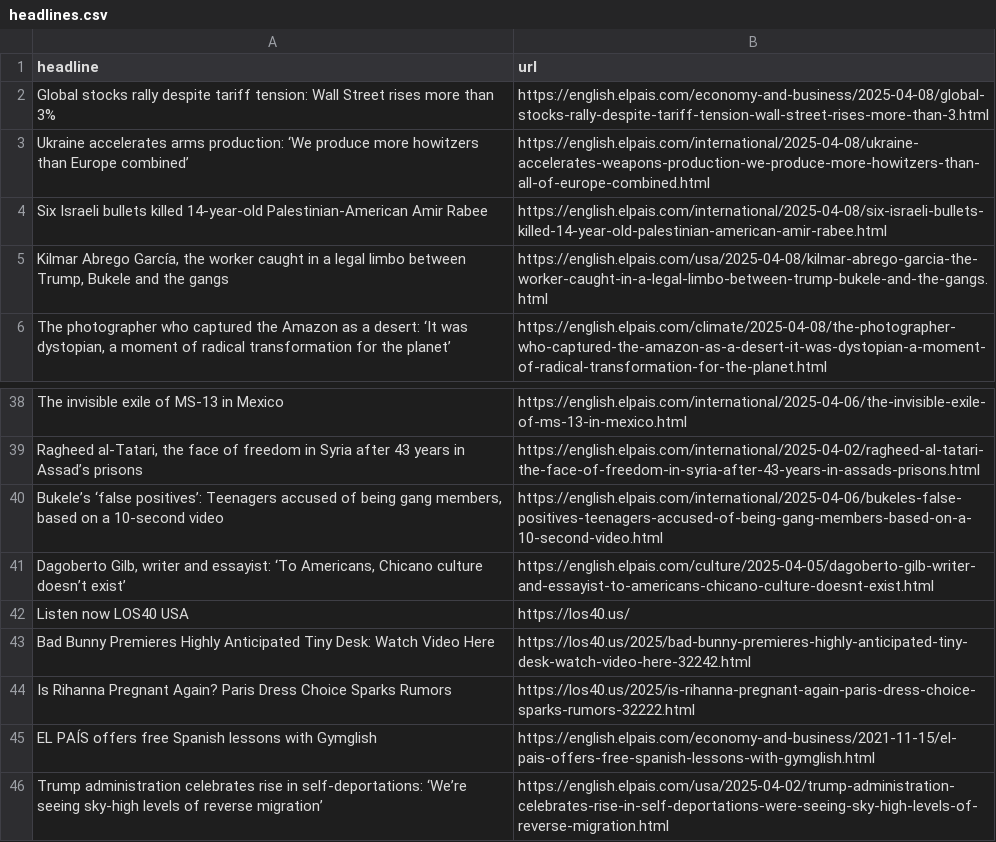
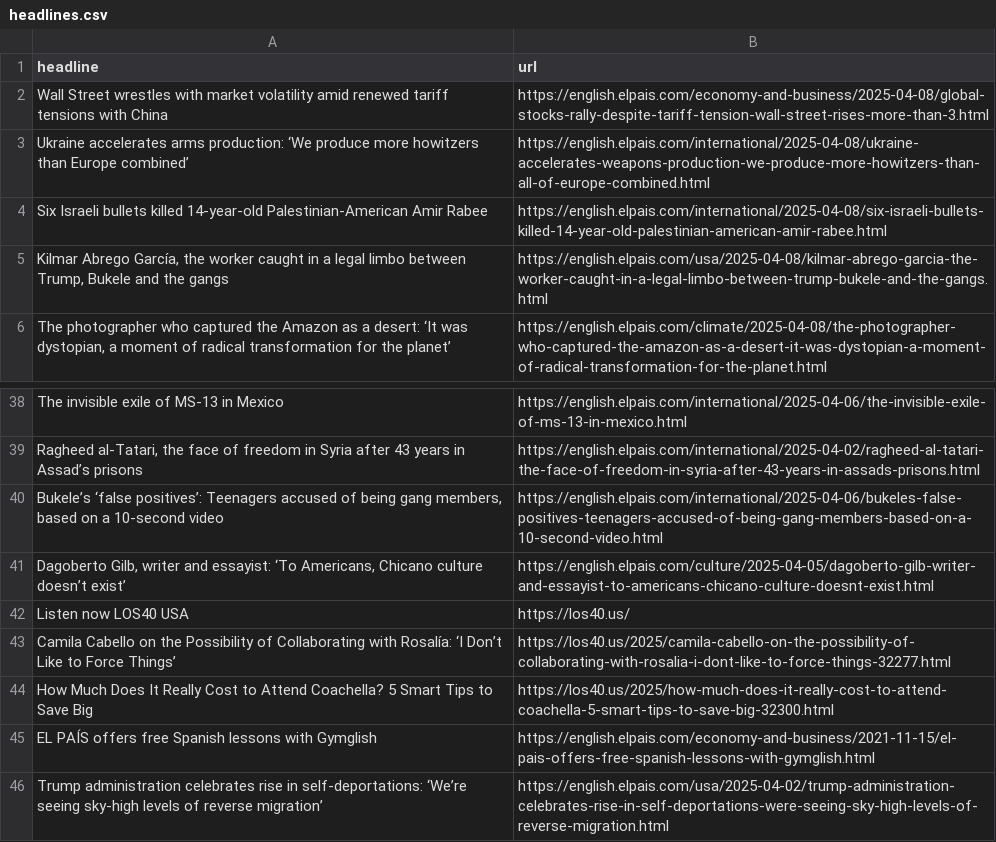
Before and after one commit to architmeta/lede-el-pasi-autoscraper, a CSV file: headlines.csv, drawn as a sheet; only a part is shown, gaps mark what is left out.

```diff
--- a/headlines.csv
+++ b/headlines.csv
@@ -1,3 +1,3 @@
 headline,url
-Global stocks rally despite tariff tension: Wall Street rises more than 3% ,https://english.elpais.com/economy-and-business/2025-04-08/global-stocks-rally-despite-tariff-tension-wall-street-rises-more-than-3.html
+Wall Street wrestles with market volatility amid renewed tariff tensions with China,https://english.elpais.com/economy-and-business/2025-04-08/global-stocks-rally-despite-tariff-tension-wall-street-rises-more-than-3.html
 Ukraine accelerates arms production: ‘We produce more howitzers than Europe combined’,https://english.elpais.com/international/2025-04-08/ukraine-accelerates-weapons-production-we-produce-more-howitzers-than-all-of-europe-combined.html
@@ -42,4 +42,4 @@ The invisible exile of MS-13 in Mexico,https://english.elpais.com/international/
 Listen now LOS40 USA,https://los40.us/
-Bad Bunny Premieres Highly Anticipated Tiny Desk: Watch Video Here,https://los40.us/2025/bad-bunny-premieres-highly-anticipated-tiny-desk-watch-video-here-32242.html
-Is Rihanna Pregnant Again? Paris Dress Choice Sparks Rumors,https://los40.us/2025/is-rihanna-pregnant-again-paris-dress-choice-sparks-rumors-32222.html
+Camila Cabello on the Possibility of Collaborating with Rosalía: ‘I Don’t Like to Force Things’,https://los40.us/2025/camila-cabello-on-the-possibility-of-collaborating-with-rosalia-i-dont-like-to-force-things-32277.html
+How Much Does It Really Cost to Attend Coachella? 5 Smart Tips to Save Big,https://los40.us/2025/how-much-does-it-really-cost-to-attend-coachella-5-smart-tips-to-save-big-32300.html
 EL PAÍS offers free Spanish lessons with Gymglish,https://english.elpais.com/economy-and-business/2021-11-15/el-pais-offers-free-spanish-lessons-with-gymglish.html
```
